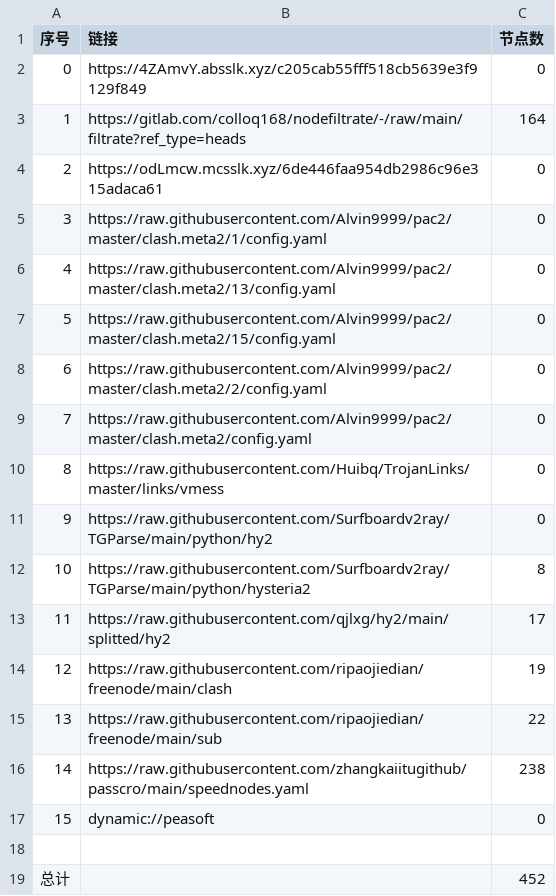
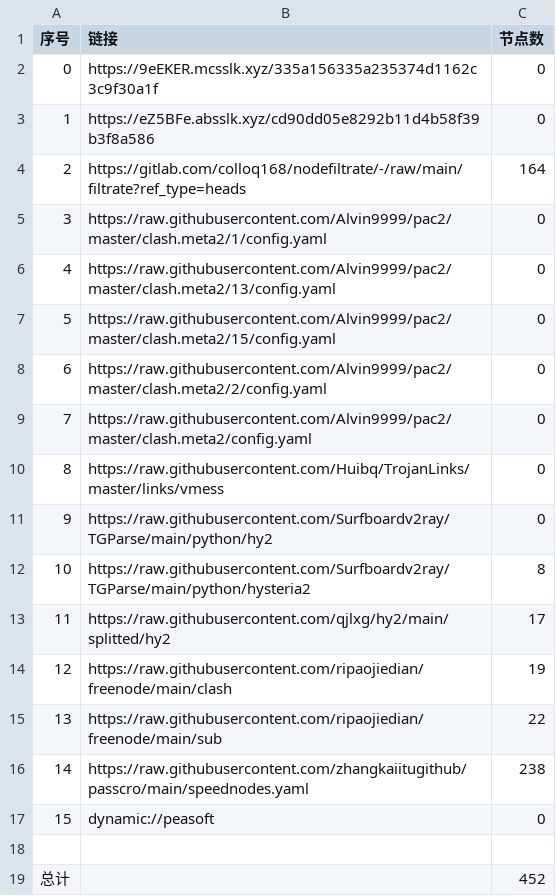
Before and after one commit to akflytiger/AutoMergePublicNodes, a CSV file: list_result.csv, drawn as a sheet.

```diff
--- a/list_result.csv
+++ b/list_result.csv
@@ -1,5 +1,5 @@
 序号,链接,节点数
-0,https://4ZAmvY.absslk.xyz/c205cab55fff518cb5639e3f9129f849,0
-1,https://gitlab.com/colloq168/nodefiltrate/-/raw/main/filtrate?ref_type=heads,164
-2,https://odLmcw.mcsslk.xyz/6de446faa954db2986c96e315adaca61,0
+0,https://9eEKER.mcsslk.xyz/335a156335a235374d1162c3c9f30a1f,0
+1,https://eZ5BFe.absslk.xyz/cd90dd05e8292b11d4b58f39b3f8a586,0
+2,https://gitlab.com/colloq168/nodefiltrate/-/raw/main/filtrate?ref_type=heads,164
 3,https://raw.githubusercontent.com/Alvin9999/pac2/master/clash.meta2/1/config.yaml,0
```
Also changed, not shown: 22 other files.
